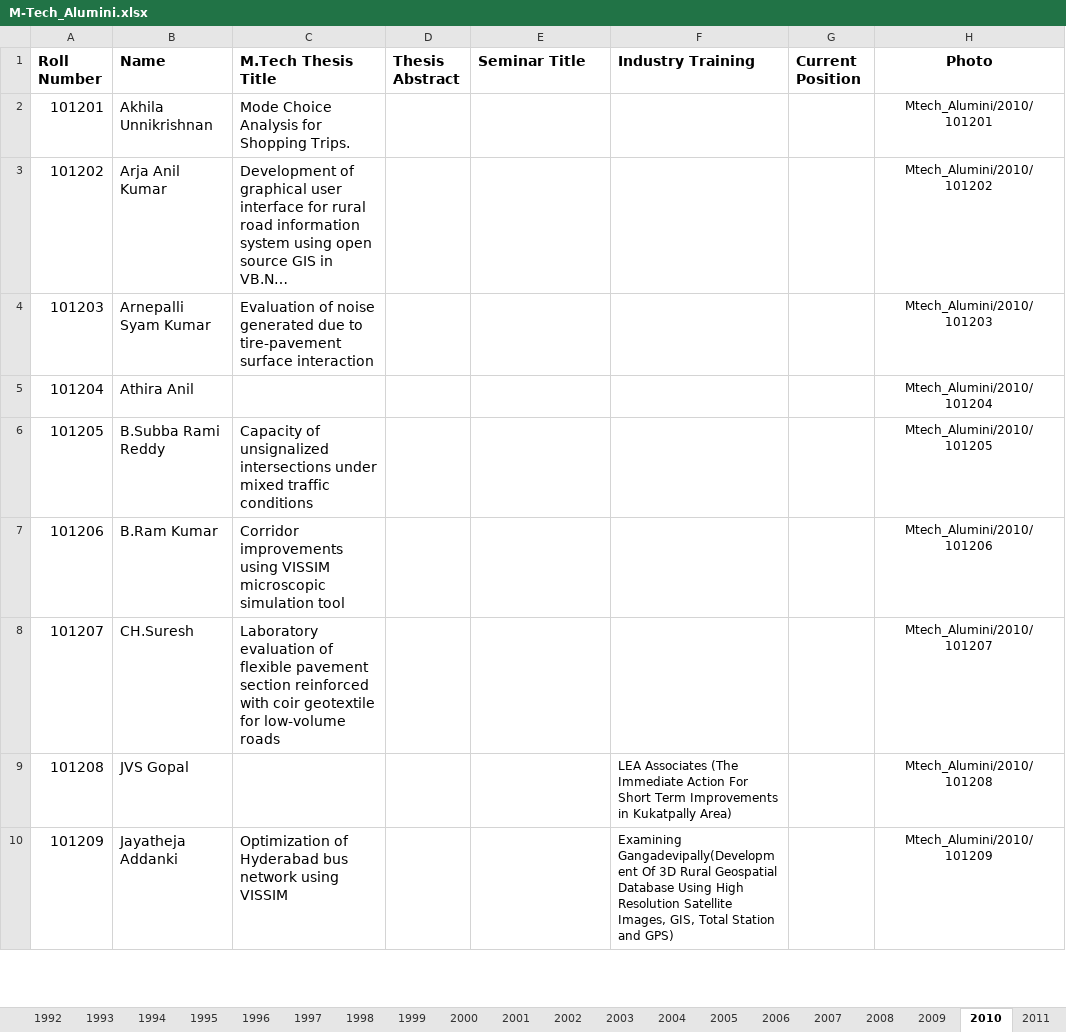
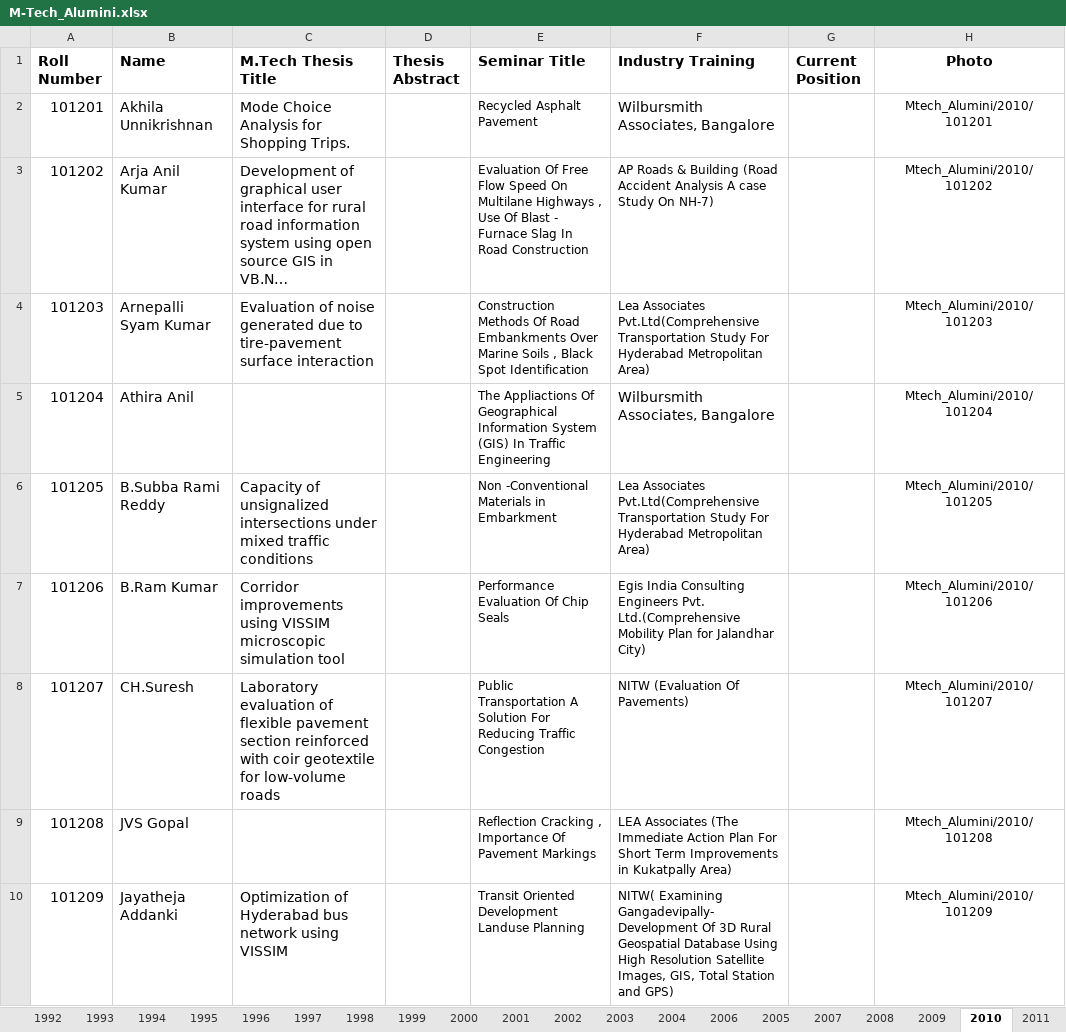
Before and after one commit to varun8074/NITW-Transportation-Division, an Excel workbook: excels/M-Tech_Alumini.xlsx, sheet 2010, drawn as a sheet; only a part is shown; long unchanged cells end in …; values as stored, in another font and other column widths than the file's, no borders; the diff covers the shown part only; the diff names each change by its address in the sheet, - before the commit and + after, or states it on an @@ line.

```diff
--- a/excels/M-Tech_Alumini.xlsx (sheet 2010)
+++ b/excels/M-Tech_Alumini.xlsx (sheet 2010)
@@ sheet tab order changed: 1992 | 1993 | 1994 | 1995 | 1996 | 1997 | 1998 | 1999 | 2000 | 2001 | 2002 | 2003 | 2004 | 2006 | 2005 | 2007 | 2008 | 2009 | 2010 | 2011 @@
-E2 (Seminar Title): (empty)
+E2 (Seminar Title): Recycled Asphalt Pavement
-F2 (Industry Training): (empty)
+F2 (Industry Training): Wilbursmith Associates, Bangalore
-E3 (Seminar Title): (empty)
+E3 (Seminar Title): Evaluation Of Free Flow Speed On Multilane Highways , Use Of Blast - Furnace Slag In Road Construction
-F3 (Industry Training): (empty)
+F3 (Industry Training): AP Roads & Building (Road Accident Analysis A case Study On NH-7)
-E4 (Seminar Title): (empty)
+E4 (Seminar Title): Construction Methods Of Road Embankments Over Marine Soils , Black Spot Identification
-F4 (Industry Training): (empty)
+F4 (Industry Training): Lea Associates Pvt.Ltd(Comprehensive Transportation Study For Hyderabad Metropolitan Area)
-E5 (Seminar Title): (empty)
+E5 (Seminar Title): The Appliactions Of Geographical Information System (GIS) In Traffic Engineering
-F5 (Industry Training): (empty)
+F5 (Industry Training): Wilbursmith Associates, Bangalore
-E6 (Seminar Title): (empty)
+E6 (Seminar Title): Non -Conventional Materials in Embarkment
-F6 (Industry Training): (empty)
+F6 (Industry Training): Lea Associates Pvt.Ltd(Comprehensive Transportation Study For Hyderabad Metropolitan Area)
-E7 (Seminar Title): (empty)
+E7 (Seminar Title): Performance Evaluation Of Chip Seals
-F7 (Industry Training): (empty)
+F7 (Industry Training): Egis India Consulting Engineers Pvt. Ltd.(Comprehensive Mobility Plan for Jalandhar City)
-E8 (Seminar Title): (empty)
+E8 (Seminar Title): Public Transportation A Solution For Reducing Traffic Congestion
-F8 (Industry Training): (empty)
+F8 (Industry Training): NITW (Evaluation Of Pavements)
-E9 (Seminar Title): (empty)
+E9 (Seminar Title): Reflection Cracking , Importance Of Pavement Markings
-F9 (Industry Training): …Immediate Action For Short…
+F9 (Industry Training): …Immediate Action Plan For Short…
-E10 (Seminar Title): (empty)
+E10 (Seminar Title): Transit Oriented Development Landuse Planning
-F10 (Industry Training): Examining Gangadevipally(Development Of 3D…
+F10 (Industry Training): NITW( Examining Gangadevipally- Development Of 3D…
```
Also changed, not shown: 31 edited cells elsewhere in this sheet, sheet 2007, sheet 2018, sheet 2021, sheet 2008, sheet 2014, sheet 2009, 43 more sheets, excels/Phd_Alumini.xlsx, excels/Phd_Current.xlsx, 7 other files.
